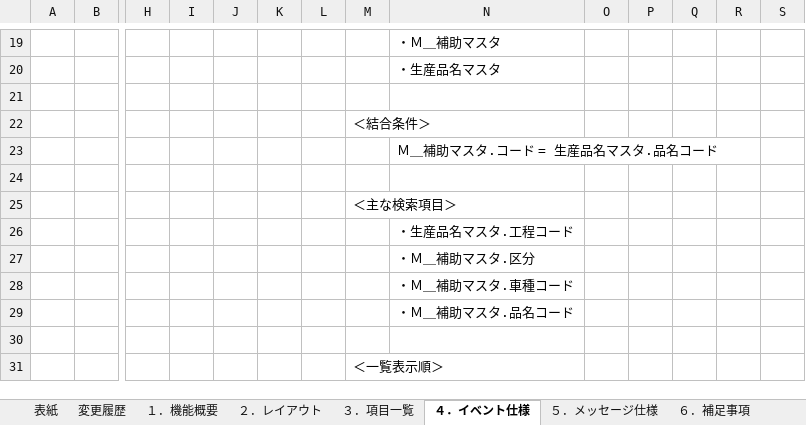
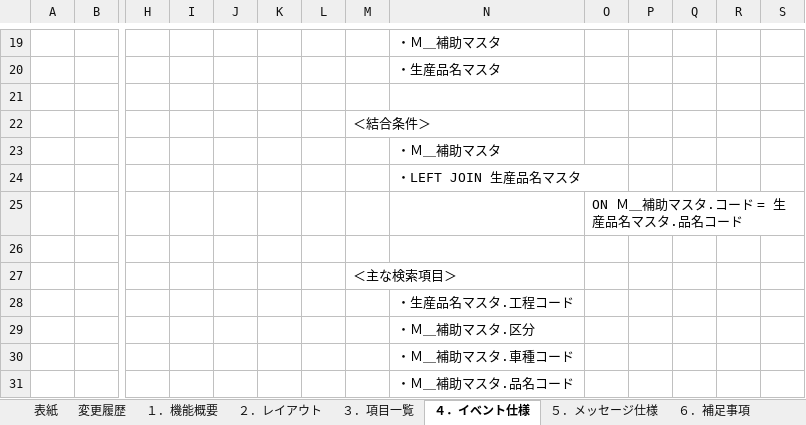
Before and after one commit to LeviDlflu/backdoor, an Excel workbook: 01_基本設計書/06_SC-M_マスタ系/SC-M18_補助マスタ.xlsx, sheet ４．イベント仕様, drawn as a sheet; only a part is shown, gaps mark what is left out; the shorter side is filled out with more unchanged rows; values as stored, in another font and other column widths than the file's, no borders; rows hold the shown columns only; the diff names each change by its address in the sheet, - before the commit and + after, or states it on an @@ line.

Commit message:
Update SC-M18_補助マスタ.xlsx
詹

```diff
--- a/01_基本設計書/06_SC-M_マスタ系/SC-M18_補助マスタ.xlsx (sheet ４．イベント仕様)
+++ b/01_基本設計書/06_SC-M_マスタ系/SC-M18_補助マスタ.xlsx (sheet ４．イベント仕様)
-N23: Ｍ＿補助マスタ.コード = 生産品名マスタ.品名コード
+N23: ・Ｍ＿補助マスタ
+row 24:  |  |  |  |  |  |  |  | ・LEFT JOIN 生産品名マスタ
+row 25:  |  |  |  |  |  |  |  |  | ON Ｍ＿補助マスタ.コード = 生産品名マスタ.品名コード
```
